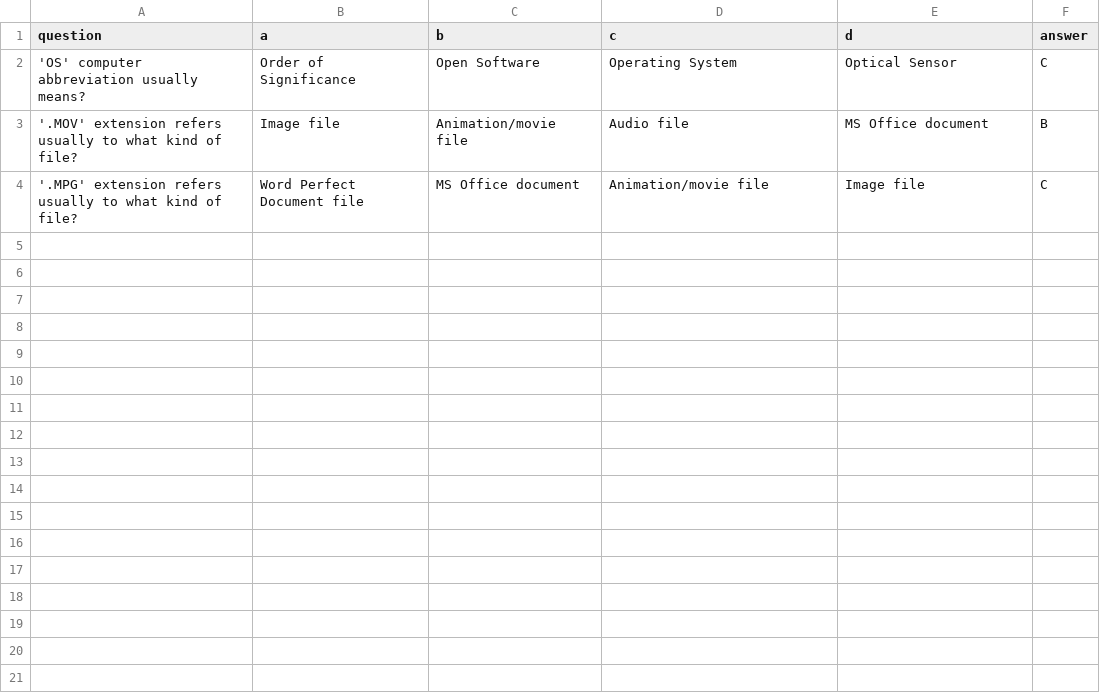
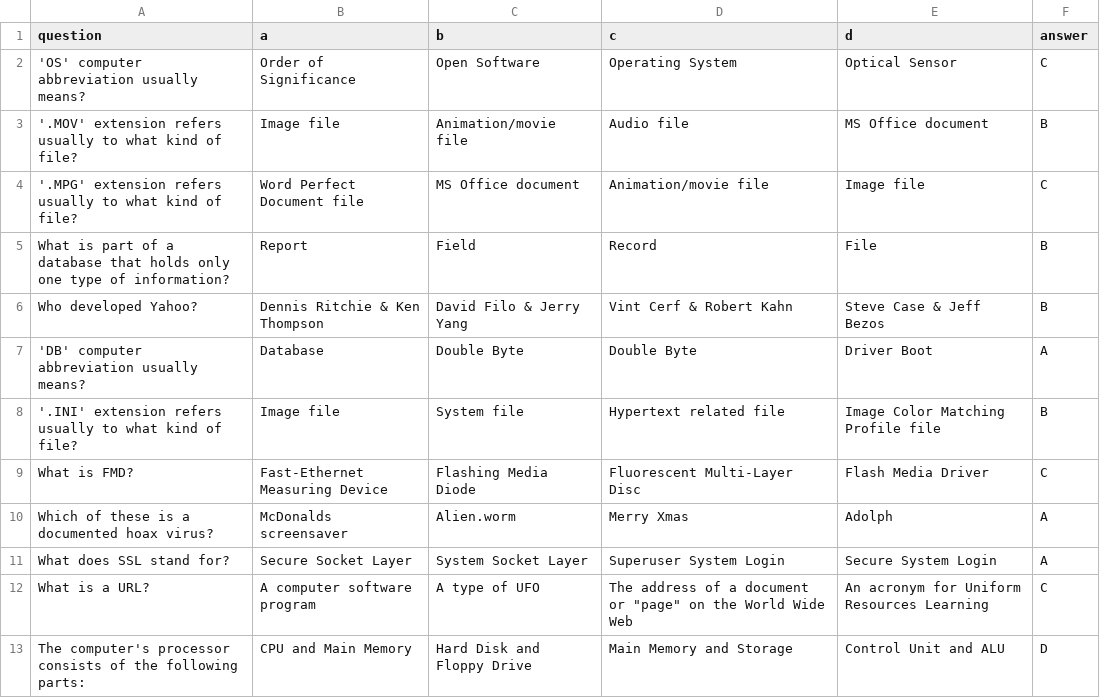
Before and after one commit to TheCoasterEnthusiast/Minesweeper, a CSV file: questions.csv, drawn as a sheet.

```diff
--- a/questions.csv
+++ b/questions.csv
@@ -4 +4,10 @@ question,a,b,c,d,answer
 '.MPG' extension refers usually to what kind of file?,Word Perfect Document file,MS Office document,Animation/movie file,Image file,C
+What is part of a database that holds only one type of information?,Report,Field,Record,File,B
+Who developed Yahoo?,Dennis Ritchie & Ken Thompson,David Filo & Jerry Yang,Vint Cerf & Robert Kahn,Steve Case & Jeff Bezos,B
+'DB' computer abbreviation usually means?,Database,Double Byte,Double Byte,Driver Boot,A
+'.INI' extension refers usually to what kind of file?,Image file,System file,Hypertext related file,Image Color Matching Profile file,B
+What is FMD?,Fast-Ethernet Measuring Device,Flashing Media Diode,Fluorescent Multi-Layer Disc,Flash Media Driver,C
+Which of these is a documented hoax virus?,McDonalds screensaver,Alien.worm,Merry Xmas,Adolph,A
+What does SSL stand for?,Secure Socket Layer,System Socket Layer,Superuser System Login,Secure System Login,A
+What is a URL?,A computer software program,A type of UFO,The address of a document or "page" on the World Wide Web,An acronym for Uniform Resources Learning,C
+The computer's processor consists of the following parts:,CPU and Main Memory,Hard Disk and Floppy Drive,Main Memory and Storage,Control Unit and ALU,D
```
Also changed, not shown: 6 other files.
